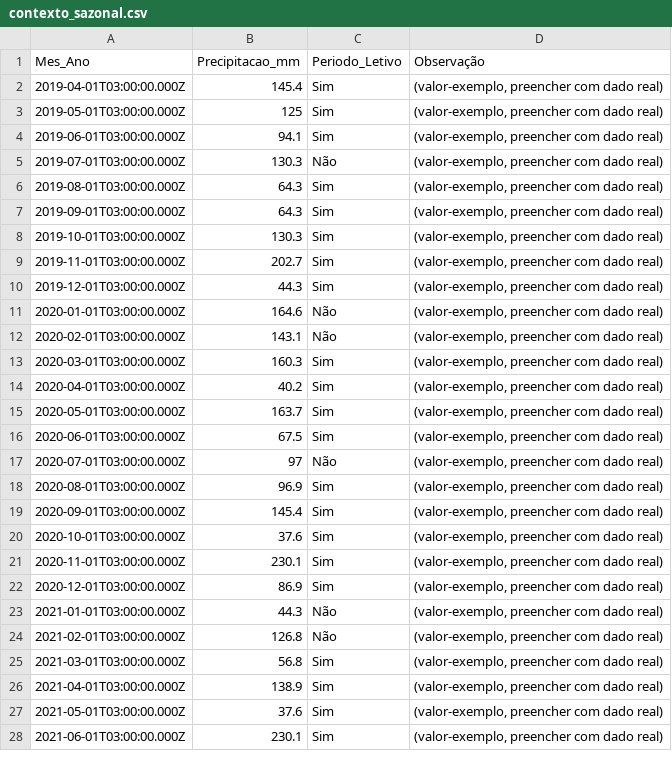
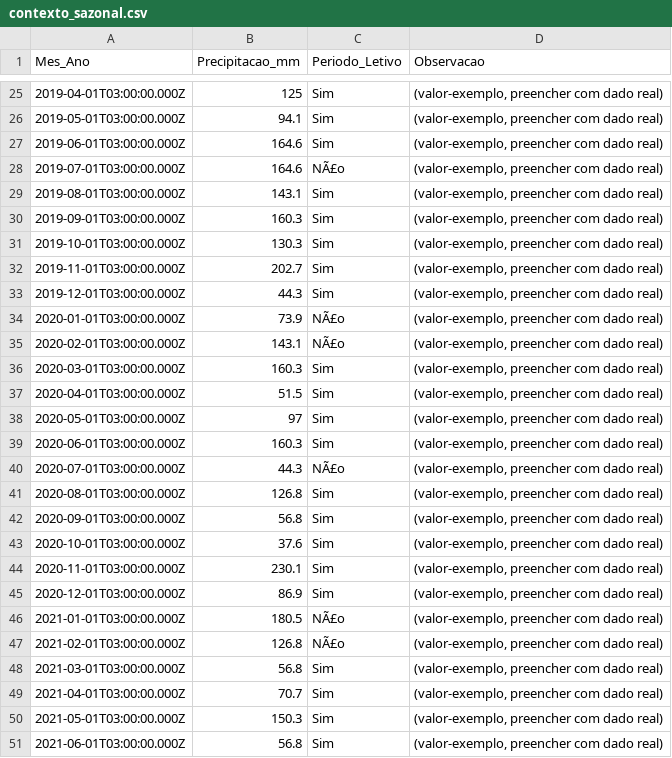
Before and after one commit to adinailson88/malha-previsao-custos, a CSV file: dados_csv/contexto_sazonal.csv, drawn as a sheet; only a part is shown, gaps mark what is left out; the diff covers the shown part only.

```diff
--- a/dados_csv/contexto_sazonal.csv
+++ b/dados_csv/contexto_sazonal.csv
@@ -1 +1 @@
-Mes_Ano,Precipitacao_mm,Periodo_Letivo,Observação
+Mes_Ano,Precipitacao_mm,Periodo_Letivo,Observacao
@@ -2,7 +25,7 @@
-2019-04-01T03:00:00.000Z,145.4,Sim,"(valor-exemplo, preencher com dado real)"
-2019-05-01T03:00:00.000Z,125,Sim,"(valor-exemplo, preencher com dado real)"
-2019-06-01T03:00:00.000Z,94.1,Sim,"(valor-exemplo, preencher com dado real)"
-2019-07-01T03:00:00.000Z,130.3,Não,"(valor-exemplo, preencher com dado real)"
-2019-08-01T03:00:00.000Z,64.3,Sim,"(valor-exemplo, preencher com dado real)"
-2019-09-01T03:00:00.000Z,64.3,Sim,"(valor-exemplo, preencher com dado real)"
+2019-04-01T03:00:00.000Z,125,Sim,"(valor-exemplo, preencher com dado real)"
+2019-05-01T03:00:00.000Z,94.1,Sim,"(valor-exemplo, preencher com dado real)"
+2019-06-01T03:00:00.000Z,164.6,Sim,"(valor-exemplo, preencher com dado real)"
+2019-07-01T03:00:00.000Z,164.6,NÃ£o,"(valor-exemplo, preencher com dado real)"
+2019-08-01T03:00:00.000Z,143.1,Sim,"(valor-exemplo, preencher com dado real)"
+2019-09-01T03:00:00.000Z,160.3,Sim,"(valor-exemplo, preencher com dado real)"
 2019-10-01T03:00:00.000Z,130.3,Sim,"(valor-exemplo, preencher com dado real)"
@@ -10,11 +33,11 @@
 2019-12-01T03:00:00.000Z,44.3,Sim,"(valor-exemplo, preencher com dado real)"
-2020-01-01T03:00:00.000Z,164.6,Não,"(valor-exemplo, preencher com dado real)"
-2020-02-01T03:00:00.000Z,143.1,Não,"(valor-exemplo, preencher com dado real)"
+2020-01-01T03:00:00.000Z,73.9,NÃ£o,"(valor-exemplo, preencher com dado real)"
+2020-02-01T03:00:00.000Z,143.1,NÃ£o,"(valor-exemplo, preencher com dado real)"
 2020-03-01T03:00:00.000Z,160.3,Sim,"(valor-exemplo, preencher com dado real)"
-2020-04-01T03:00:00.000Z,40.2,Sim,"(valor-exemplo, preencher com dado real)"
-2020-05-01T03:00:00.000Z,163.7,Sim,"(valor-exemplo, preencher com dado real)"
-2020-06-01T03:00:00.000Z,67.5,Sim,"(valor-exemplo, preencher com dado real)"
-2020-07-01T03:00:00.000Z,97,Não,"(valor-exemplo, preencher com dado real)"
-2020-08-01T03:00:00.000Z,96.9,Sim,"(valor-exemplo, preencher com dado real)"
-2020-09-01T03:00:00.000Z,145.4,Sim,"(valor-exemplo, preencher com dado real)"
+2020-04-01T03:00:00.000Z,51.5,Sim,"(valor-exemplo, preencher com dado real)"
+2020-05-01T03:00:00.000Z,97,Sim,"(valor-exemplo, preencher com dado real)"
+2020-06-01T03:00:00.000Z,160.3,Sim,"(valor-exemplo, preencher com dado real)"
+2020-07-01T03:00:00.000Z,44.3,NÃ£o,"(valor-exemplo, preencher com dado real)"
+2020-08-01T03:00:00.000Z,126.8,Sim,"(valor-exemplo, preencher com dado real)"
+2020-09-01T03:00:00.000Z,56.8,Sim,"(valor-exemplo, preencher com dado real)"
 2020-10-01T03:00:00.000Z,37.6,Sim,"(valor-exemplo, preencher com dado real)"
@@ -22,7 +45,7 @@
 2020-12-01T03:00:00.000Z,86.9,Sim,"(valor-exemplo, preencher com dado real)"
-2021-01-01T03:00:00.000Z,44.3,Não,"(valor-exemplo, preencher com dado real)"
-2021-02-01T03:00:00.000Z,126.8,Não,"(valor-exemplo, preencher com dado real)"
+2021-01-01T03:00:00.000Z,180.5,NÃ£o,"(valor-exemplo, preencher com dado real)"
+2021-02-01T03:00:00.000Z,126.8,NÃ£o,"(valor-exemplo, preencher com dado real)"
 2021-03-01T03:00:00.000Z,56.8,Sim,"(valor-exemplo, preencher com dado real)"
-2021-04-01T03:00:00.000Z,138.9,Sim,"(valor-exemplo, preencher com dado real)"
-2021-05-01T03:00:00.000Z,37.6,Sim,"(valor-exemplo, preencher com dado real)"
-2021-06-01T03:00:00.000Z,230.1,Sim,"(valor-exemplo, preencher com dado real)"
+2021-04-01T03:00:00.000Z,70.7,Sim,"(valor-exemplo, preencher com dado real)"
+2021-05-01T03:00:00.000Z,150.3,Sim,"(valor-exemplo, preencher com dado real)"
+2021-06-01T03:00:00.000Z,56.8,Sim,"(valor-exemplo, preencher com dado real)"
```
Also changed, not shown: 25 added rows and 75 edited cells elsewhere in this file, dados_csv/filtros_disponiveis.csv, dados_csv/previsao_custo_detalhes.csv, 10 other files.
